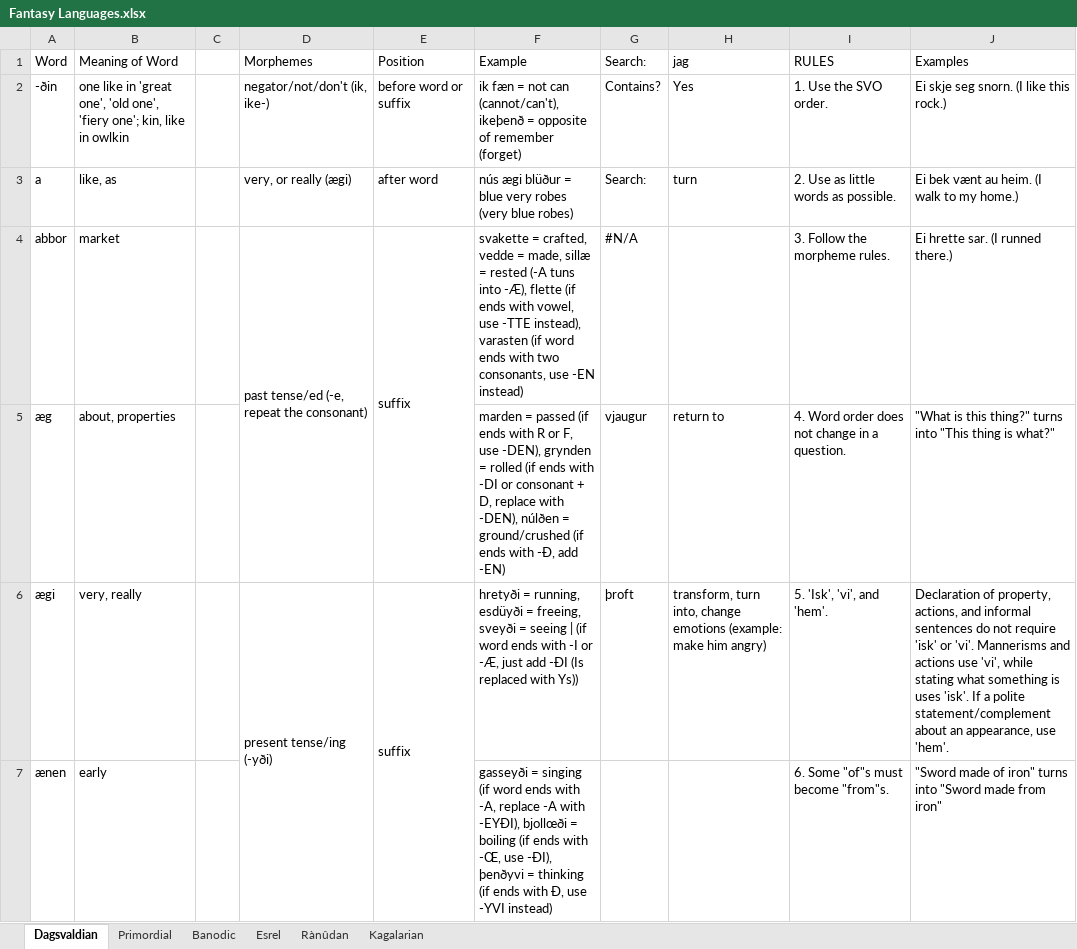
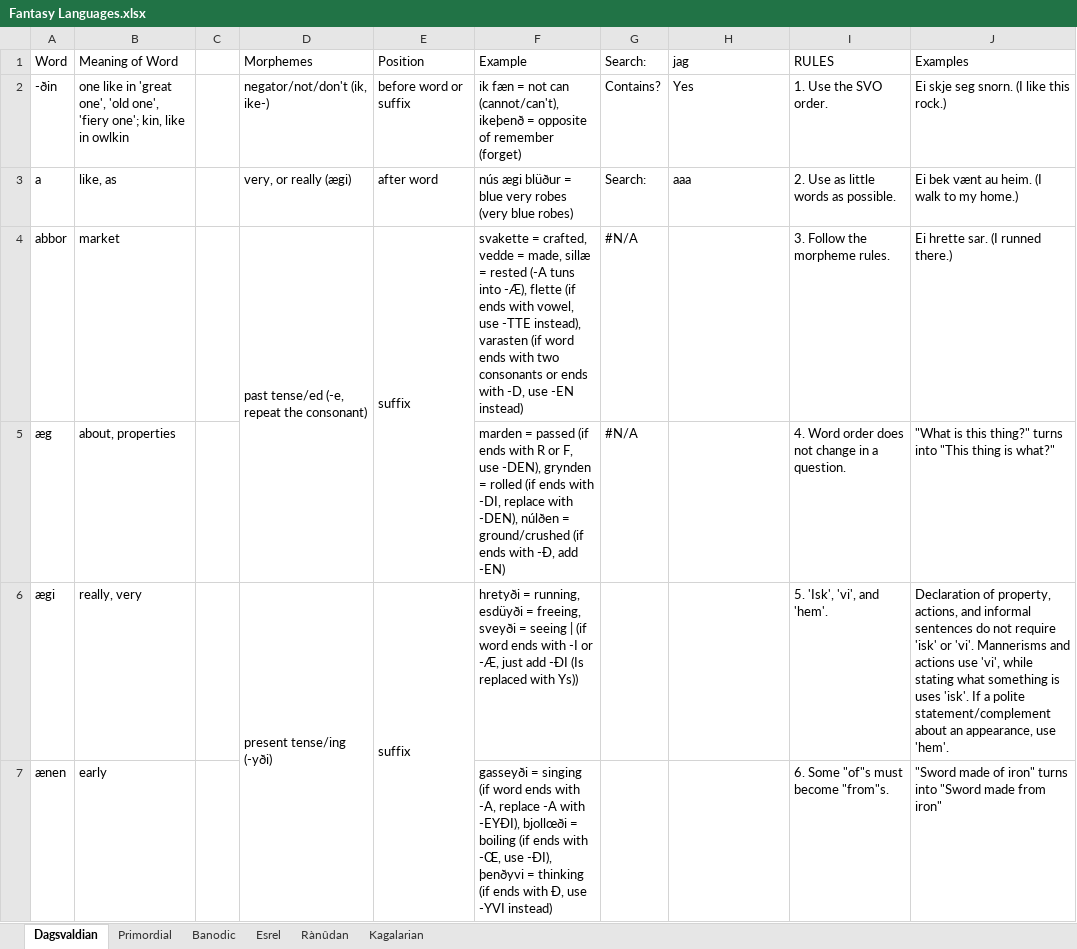
Before and after one commit to Oneo64/Aldpor, an Excel workbook: Conlangs/Fantasy Languages.xlsx, sheet Dagsvaldian, drawn as a sheet; only a part is shown; values as stored, in another font and other column widths than the file's, no cell formats; charts and pictures not drawn; the diff covers the shown part only; the diff names each change by its address in the sheet, - before the commit and + after, or states it on an @@ line.

```diff
--- a/Conlangs/Fantasy Languages.xlsx (sheet Dagsvaldian)
+++ b/Conlangs/Fantasy Languages.xlsx (sheet Dagsvaldian)
-H3 (jag): turn
+H3 (jag): aaa
-F4 (Example): …with two consonants, use -EN…
+F4 (Example): …with two consonants or ends with -D, use -EN…
-F5 (Example): …ends with -DI or consonant + D, replace with…
+F5 (Example): …ends with -DI, replace with…
-G5 (Search:): vjaugur
+G5 (Search:): #N/A
-H5 (jag): return to
+H5 (jag): (empty)
-B6 (Meaning of Word): very, really
+B6 (Meaning of Word): really, very
-G6 (Search:): þroft
+G6 (Search:): (empty)
-H6 (jag): transform, turn into, change emotions (example: make him angry)
+H6 (jag): (empty)
```
Also changed, not shown: 37 added rows, 25 removed rows, 230 edited cells and merged cells elsewhere in this sheet, sheet Esrel, sheet Rànûdan, sheet Primordial, sheet Kagalarian, cell formats.
